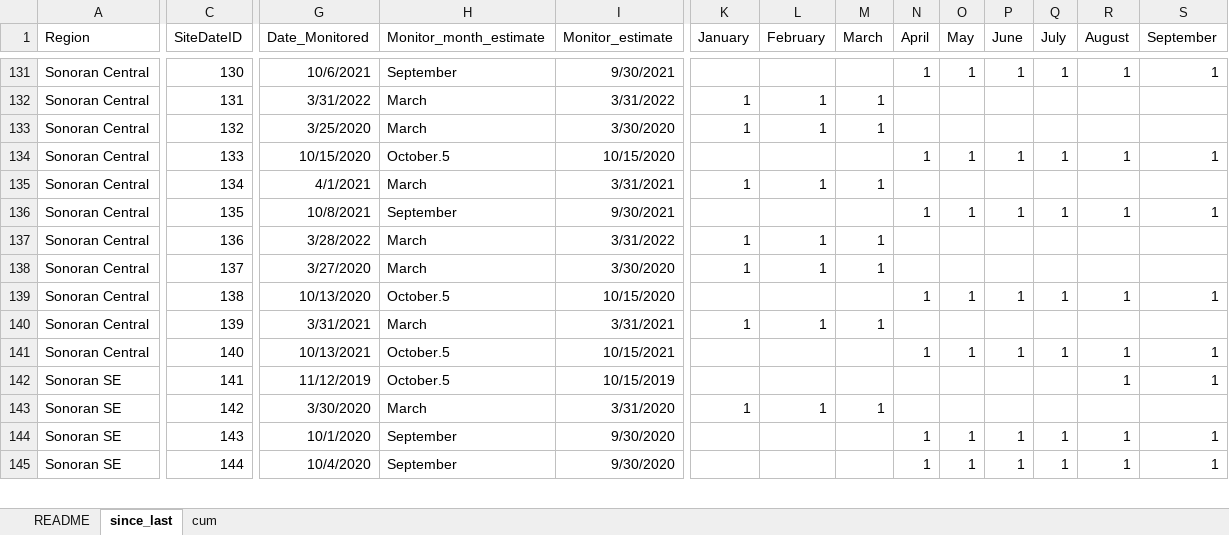
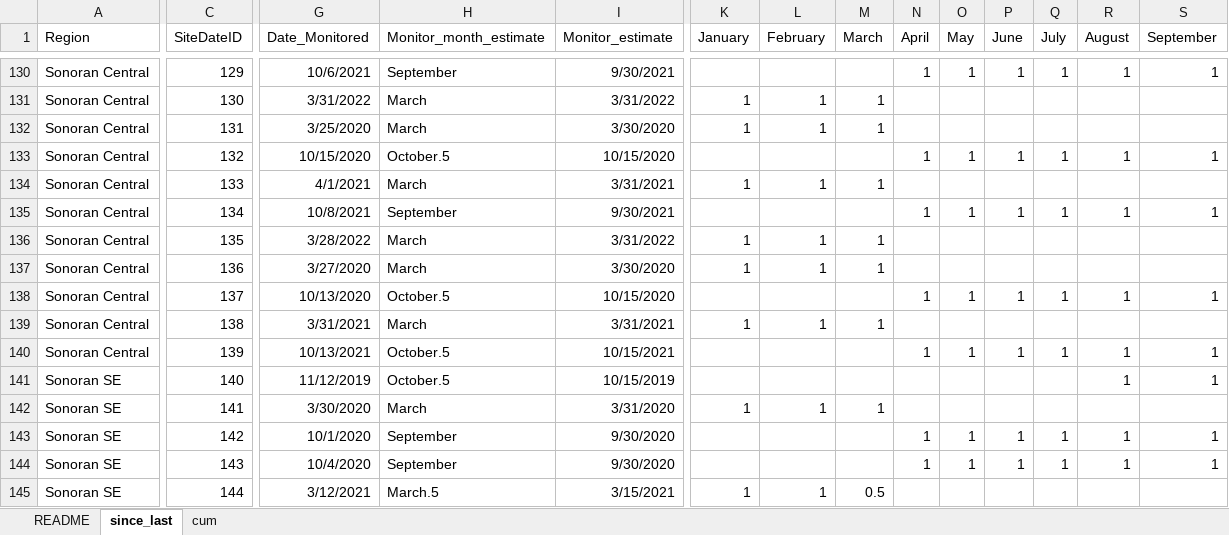
Before and after one commit to lossanna/RestoreNet, an Excel workbook: data/data-wrangling-intermediate/03.3_months-to-include-for-precip-normals-comparison.xlsx, sheet since_last, drawn as a sheet; only a part is shown, gaps mark what is left out; values as stored, in another font and other column widths than the file's, no borders; addresses are those after the commit; rows hold the shown columns only; the diff covers the shown part only; the diff names each change by its address in the sheet, - before the commit and + after, or states it on an @@ line.

Commit message:
Had to change SiteDateID on other Excel file, too

```diff
--- a/data/data-wrangling-intermediate/03.3_months-to-include-for-precip-normals-comparison.xlsx (sheet since_last)
+++ b/data/data-wrangling-intermediate/03.3_months-to-include-for-precip-normals-comparison.xlsx (sheet since_last)
-C130 (SiteDateID): 130
+C130 (SiteDateID): 129
-C131 (SiteDateID): 131
+C131 (SiteDateID): 130
-C132 (SiteDateID): 132
+C132 (SiteDateID): 131
-C133 (SiteDateID): 133
+C133 (SiteDateID): 132
-C134 (SiteDateID): 134
+C134 (SiteDateID): 133
-C135 (SiteDateID): 135
+C135 (SiteDateID): 134
-C136 (SiteDateID): 136
+C136 (SiteDateID): 135
-C137 (SiteDateID): 137
+C137 (SiteDateID): 136
-C138 (SiteDateID): 138
+C138 (SiteDateID): 137
-C139 (SiteDateID): 139
+C139 (SiteDateID): 138
-C140 (SiteDateID): 140
+C140 (SiteDateID): 139
-C141 (SiteDateID): 141
+C141 (SiteDateID): 140
-C142 (SiteDateID): 142
+C142 (SiteDateID): 141
+row 143: Sonoran SE | 142 | 10/1/2020 | September | 9/30/2020 |  |  |  | 1 | 1 | 1 | 1 | 1 | 1
-G144 (Date_Monitored): 10/1/2020
+G144 (Date_Monitored): 10/4/2020
-G145 (Date_Monitored): 10/4/2020
+G145 (Date_Monitored): 3/12/2021
-H145 (Monitor_month_estimate): September
+H145 (Monitor_month_estimate): March.5
-I145 (Monitor_estimate): 9/30/2020
+I145 (Monitor_estimate): 3/15/2021
-K145 (January): (empty)
+K145 (January): 1
-L145 (February): (empty)
+L145 (February): 1
-M145 (March): (empty)
+M145 (March): 0.5
-N145 (April): 1
+N145 (April): (empty)
-O145 (May): 1
+O145 (May): (empty)
-P145 (June): 1
+P145 (June): (empty)
-Q145 (July): 1
+Q145 (July): (empty)
-R145 (August): 1
+R145 (August): (empty)
-S145 (September): 1
+S145 (September): (empty)
```
Also changed, not shown: 2 added rows, 4 removed rows and 281 edited cells elsewhere in this sheet, formulas that keep their value, 6 other files.
